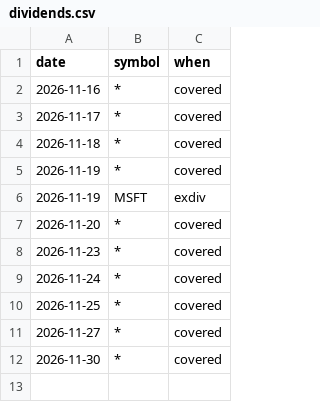
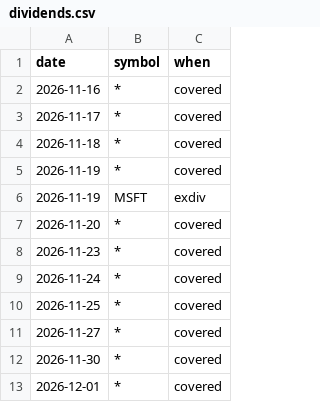
Before and after one commit to samedame/Apex_Chronos, a CSV file: state/lab/dividends.csv, drawn as a sheet; the diff names each change by its address in the sheet, - before the commit and + after, or states it on an @@ line.

```diff
--- a/state/lab/dividends.csv
+++ b/state/lab/dividends.csv
+row 13: 2026-12-01 | * | covered
```
Also changed, not shown: state/lab/earnings.csv, state/lab/vixfamily.csv, 2 other files.
